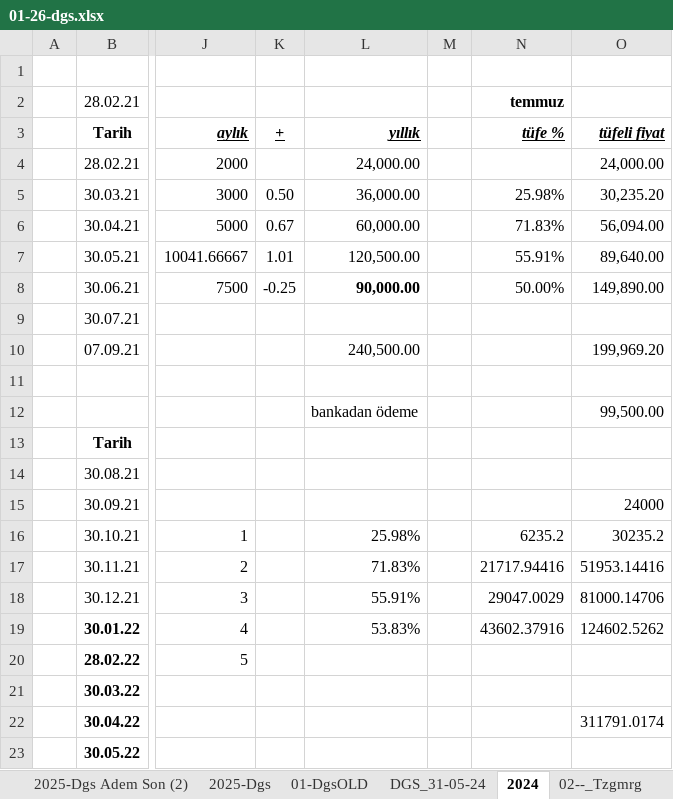
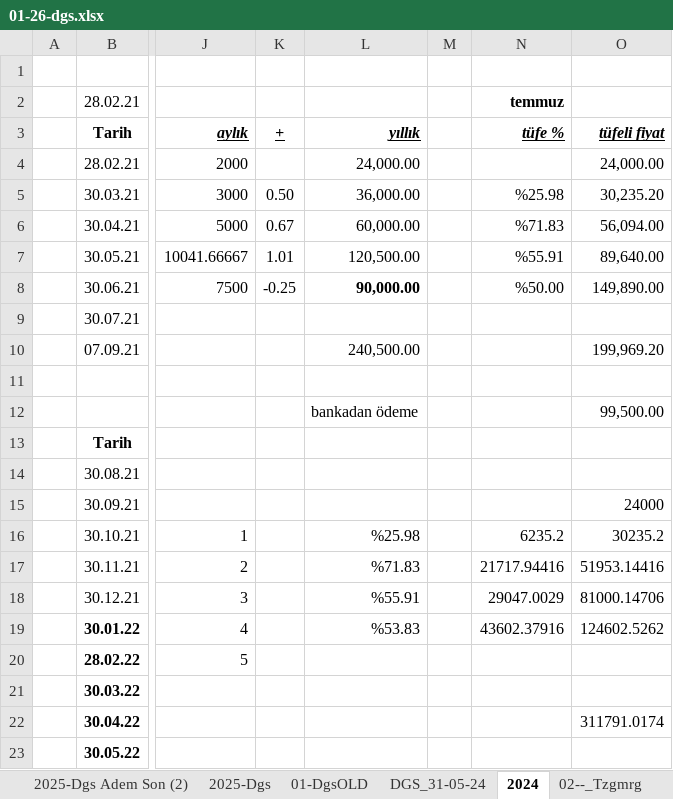
Before and after one commit to roboturx/yzhn, an Excel workbook: 26-tdy/01-26-dgs.xlsx, sheet 2024, drawn as a sheet; only a part is shown, gaps mark what is left out; values as stored, in another font and other column widths than the file's, no borders; the diff names each change by its address in the sheet, - before the commit and + after, or states it on an @@ line.

```diff
--- a/26-tdy/01-26-dgs.xlsx (sheet 2024)
+++ b/26-tdy/01-26-dgs.xlsx (sheet 2024)
-N5 (temmuz): 25.98%
+N5 (temmuz): %25.98
-N6 (temmuz): 71.83%
+N6 (temmuz): %71.83
-N7 (temmuz): 55.91%
+N7 (temmuz): %55.91
-N8 (temmuz): 50.00%
+N8 (temmuz): %50.00
-L16: 25.98%
+L16: %25.98
-L17: 71.83%
+L17: %71.83
-L18: 55.91%
+L18: %55.91
-L19: 53.83%
+L19: %53.83
```
Also changed, not shown: sheet 2025-Dgs, sheet 1203-YZD, sheet 2025-Dgs Adem Son (2), sheet DGS_31-05-24, 1 other file.
